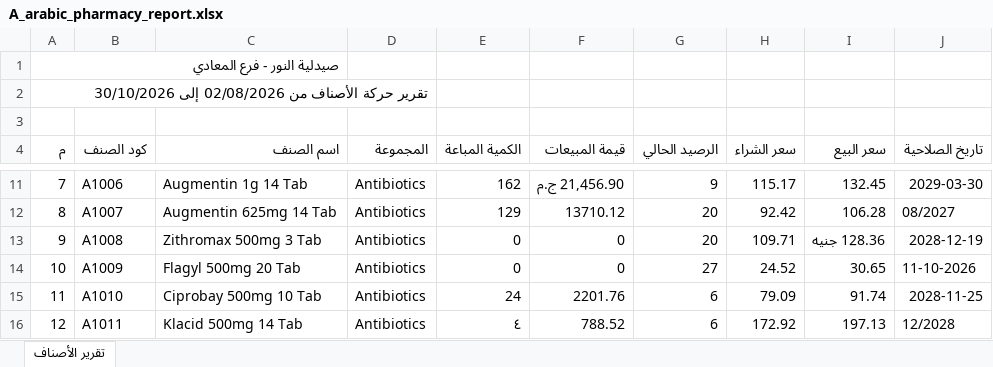
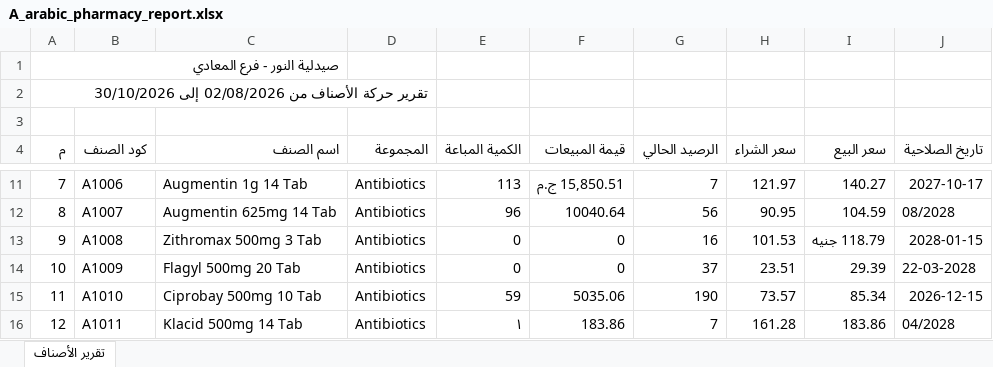
Before and after one commit to Ahmedelshkhwy/pharmacy-pos-cockpit, an Excel workbook: sample_data/A_arabic_pharmacy_report.xlsx, sheet تقرير الأصناف, drawn as a sheet; only a part is shown, gaps mark what is left out; values as stored, in another font and other column widths than the file's, no borders; the diff covers the shown part only; the diff names each change by its address in the sheet, - before the commit and + after, or states it on an @@ line.

```diff
--- a/sample_data/A_arabic_pharmacy_report.xlsx (sheet تقرير الأصناف)
+++ b/sample_data/A_arabic_pharmacy_report.xlsx (sheet تقرير الأصناف)
-E11 (الكمية المباعة): 162
+E11 (الكمية المباعة): 113
-F11 (قيمة المبيعات): 21,456.90 ج.م
+F11 (قيمة المبيعات): 15,850.51 ج.م
-G11 (الرصيد الحالي): 9
+G11 (الرصيد الحالي): 7
-H11 (سعر الشراء): 115.17
+H11 (سعر الشراء): 121.97
-I11 (سعر البيع): 132.45
+I11 (سعر البيع): 140.27
-J11 (تاريخ الصلاحية): 2029-03-30
+J11 (تاريخ الصلاحية): 2027-10-17
-E12 (الكمية المباعة): 129
+E12 (الكمية المباعة): 96
-F12 (قيمة المبيعات): 13710.12
+F12 (قيمة المبيعات): 10040.64
-G12 (الرصيد الحالي): 20
+G12 (الرصيد الحالي): 56
-H12 (سعر الشراء): 92.42
+H12 (سعر الشراء): 90.95
-I12 (سعر البيع): 106.28
+I12 (سعر البيع): 104.59
-J12 (تاريخ الصلاحية): 08/2027
+J12 (تاريخ الصلاحية): 08/2028
-G13 (الرصيد الحالي): 20
+G13 (الرصيد الحالي): 16
-H13 (سعر الشراء): 109.71
+H13 (سعر الشراء): 101.53
-I13 (سعر البيع): 128.36 جنيه
+I13 (سعر البيع): 118.79 جنيه
-J13 (تاريخ الصلاحية): 2028-12-19
+J13 (تاريخ الصلاحية): 2028-01-15
-G14 (الرصيد الحالي): 27
+G14 (الرصيد الحالي): 37
-H14 (سعر الشراء): 24.52
+H14 (سعر الشراء): 23.51
-I14 (سعر البيع): 30.65
+I14 (سعر البيع): 29.39
-J14 (تاريخ الصلاحية): 11-10-2026
+J14 (تاريخ الصلاحية): 22-03-2028
-E15 (الكمية المباعة): 24
+E15 (الكمية المباعة): 59
-F15 (قيمة المبيعات): 2201.76
+F15 (قيمة المبيعات): 5035.06
-G15 (الرصيد الحالي): 6
+G15 (الرصيد الحالي): 190
-H15 (سعر الشراء): 79.09
+H15 (سعر الشراء): 73.57
-I15 (سعر البيع): 91.74
+I15 (سعر البيع): 85.34
-J15 (تاريخ الصلاحية): 2028-11-25
+J15 (تاريخ الصلاحية): 2026-12-15
-E16 (الكمية المباعة): ٤
+E16 (الكمية المباعة): ١
-F16 (قيمة المبيعات): 788.52
+F16 (قيمة المبيعات): 183.86
-G16 (الرصيد الحالي): 6
+G16 (الرصيد الحالي): 7
-H16 (سعر الشراء): 172.92
+H16 (سعر الشراء): 161.28
-I16 (سعر البيع): 197.13
+I16 (سعر البيع): 183.86
-J16 (تاريخ الصلاحية): 12/2028
+J16 (تاريخ الصلاحية): 04/2028
```
Also changed, not shown: 1 added row, 1 removed row and 407 edited cells elsewhere in this sheet, sample_data/C_legacy_pos/i-3-PRODUCT ACTIVITY.xlsx, sample_data/C_legacy_pos/i-3-STOCK COST.xlsx, 27 other files.
